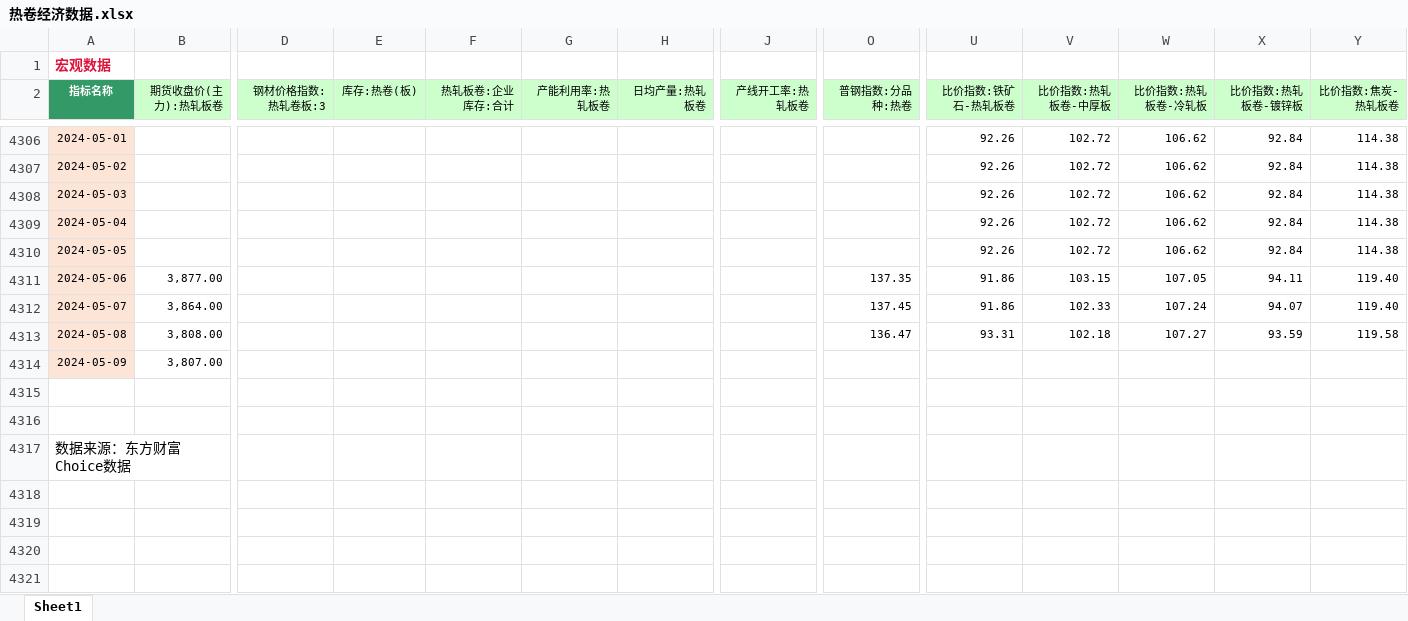
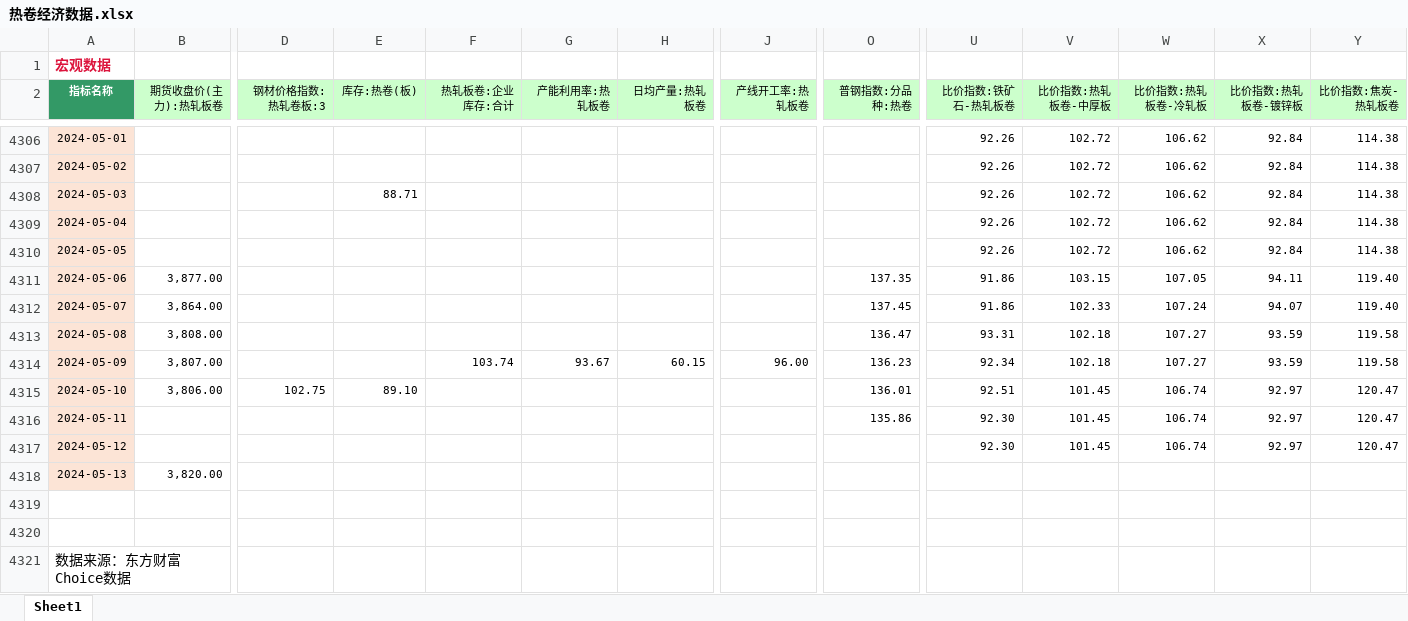
Before and after one commit to Howard-66/futures_nexus, an Excel workbook: black_metals/data/热卷经济数据.xlsx, sheet Sheet1, drawn as a sheet; only a part is shown, gaps mark what is left out; values as stored, in another font and other column widths than the file's, no borders; rows hold the shown columns only; the diff covers the shown part only; the diff names each change by its address in the sheet, - before the commit and + after, or states it on an @@ line.

```diff
--- a/black_metals/data/热卷经济数据.xlsx (sheet Sheet1)
+++ b/black_metals/data/热卷经济数据.xlsx (sheet Sheet1)
-E4308 (库存:热卷(板)): (empty)
+E4308 (库存:热卷(板)): 88.71
-F4314 (热轧板卷:企业库存:合计): (empty)
+F4314 (热轧板卷:企业库存:合计): 103.74
-G4314 (产能利用率:热轧板卷): (empty)
+G4314 (产能利用率:热轧板卷): 93.67
-H4314 (日均产量:热轧板卷): (empty)
+H4314 (日均产量:热轧板卷): 60.15
-J4314 (产线开工率:热轧板卷): (empty)
+J4314 (产线开工率:热轧板卷): 96.00
-O4314 (普钢指数:分品种:热卷): (empty)
+O4314 (普钢指数:分品种:热卷): 136.23
-U4314 (比价指数:铁矿石-热轧板卷): (empty)
+U4314 (比价指数:铁矿石-热轧板卷): 92.34
-V4314 (比价指数:热轧板卷-中厚板): (empty)
+V4314 (比价指数:热轧板卷-中厚板): 102.18
-W4314 (比价指数:热轧板卷-冷轧板): (empty)
+W4314 (比价指数:热轧板卷-冷轧板): 107.27
-X4314 (比价指数:热轧板卷-镀锌板): (empty)
+X4314 (比价指数:热轧板卷-镀锌板): 93.59
-Y4314 (比价指数:焦炭-热轧板卷): (empty)
+Y4314 (比价指数:焦炭-热轧板卷): 119.58
+row 4315: 2024-05-10 | 3,806.00 | 102.75 | 89.10 |  |  |  |  | 136.01 | 92.51 | 101.45 | 106.74 | 92.97 | 120.47
+row 4316: 2024-05-11 |  |  |  |  |  |  |  | 135.86 | 92.30 | 101.45 | 106.74 | 92.97 | 120.47
+row 4317: 2024-05-12 |  |  |  |  |  |  |  |  | 92.30 | 101.45 | 106.74 | 92.97 | 120.47
+row 4318: 2024-05-13 | 3,820.00
```
Also changed, not shown: 50 edited cells elsewhere in this sheet, black_metals/data/不锈钢经济数据.xlsx, black_metals/data/焦炭经济数据.xlsx, 11 other files.
